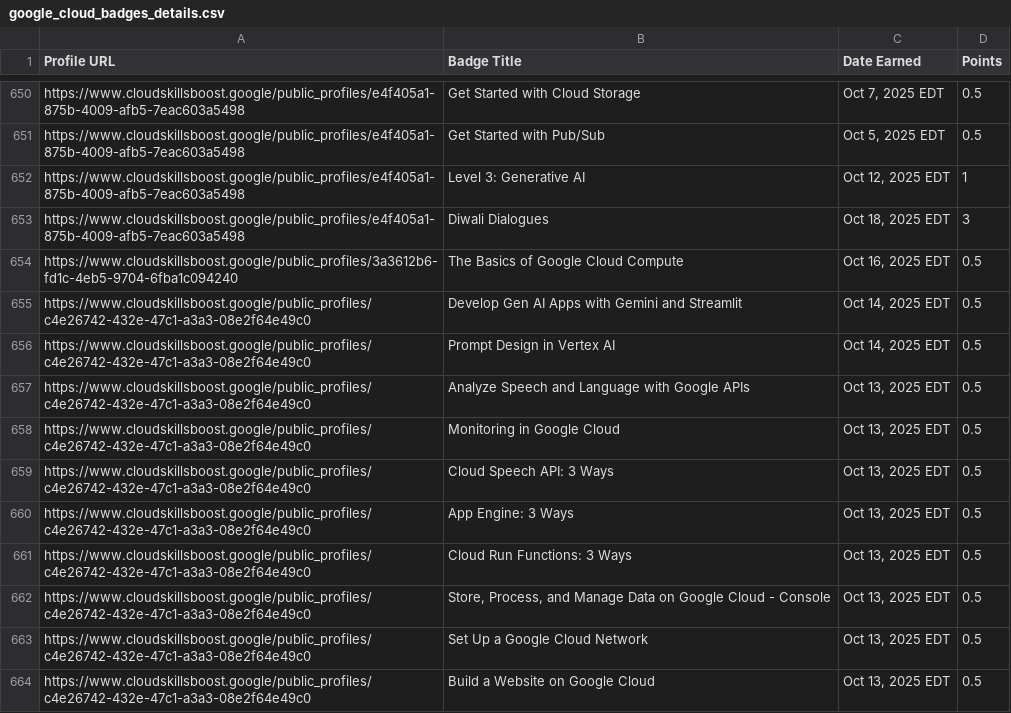
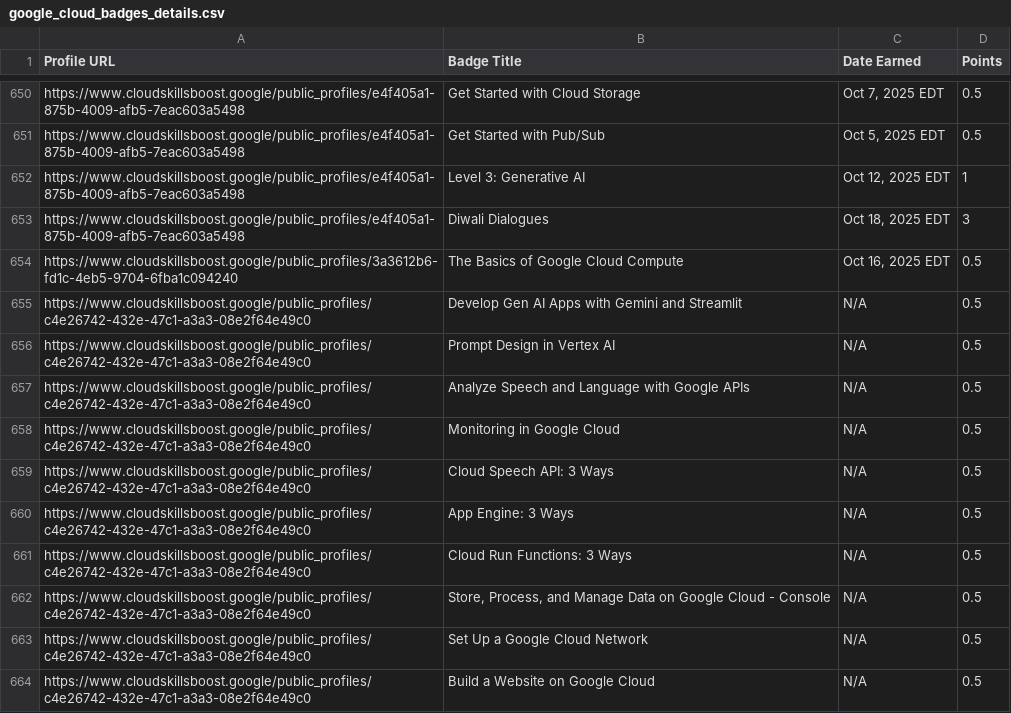
Before and after one commit to mohitsharmas97/leaderboard_gdg, a CSV file: google_cloud_badges_details.csv, drawn as a sheet; only a part is shown, gaps mark what is left out; the diff covers the shown part only.

```diff
--- a/google_cloud_badges_details.csv
+++ b/google_cloud_badges_details.csv
@@ -654,11 +654,11 @@ https://www.cloudskillsboost.google/public_profiles/e4f405a1-875b-4009-afb5-7eac
 https://www.cloudskillsboost.google/public_profiles/3a3612b6-fd1c-4eb5-9704-6fba1c094240,The Basics of Google Cloud Compute,"Oct 16, 2025 EDT",0.5
-https://www.cloudskillsboost.google/public_profiles/c4e26742-432e-47c1-a3a3-08e2f64e49c0,Develop Gen AI Apps with Gemini and Streamlit,"Oct 14, 2025 EDT",0.5
-https://www.cloudskillsboost.google/public_profiles/c4e26742-432e-47c1-a3a3-08e2f64e49c0,Prompt Design in Vertex AI,"Oct 14, 2025 EDT",0.5
-https://www.cloudskillsboost.google/public_profiles/c4e26742-432e-47c1-a3a3-08e2f64e49c0,Analyze Speech and Language with Google APIs,"Oct 13, 2025 EDT",0.5
-https://www.cloudskillsboost.google/public_profiles/c4e26742-432e-47c1-a3a3-08e2f64e49c0,Monitoring in Google Cloud,"Oct 13, 2025 EDT",0.5
-https://www.cloudskillsboost.google/public_profiles/c4e26742-432e-47c1-a3a3-08e2f64e49c0,Cloud Speech API: 3 Ways,"Oct 13, 2025 EDT",0.5
-https://www.cloudskillsboost.google/public_profiles/c4e26742-432e-47c1-a3a3-08e2f64e49c0,App Engine: 3 Ways,"Oct 13, 2025 EDT",0.5
-https://www.cloudskillsboost.google/public_profiles/c4e26742-432e-47c1-a3a3-08e2f64e49c0,Cloud Run Functions: 3 Ways,"Oct 13, 2025 EDT",0.5
-https://www.cloudskillsboost.google/public_profiles/c4e26742-432e-47c1-a3a3-08e2f64e49c0,"Store, Process, and Manage Data on Google Cloud - Console","Oct 13, 2025 EDT",0.5
-https://www.cloudskillsboost.google/public_profiles/c4e26742-432e-47c1-a3a3-08e2f64e49c0,Set Up a Google Cloud Network,"Oct 13, 2025 EDT",0.5
-https://www.cloudskillsboost.google/public_profiles/c4e26742-432e-47c1-a3a3-08e2f64e49c0,Build a Website on Google Cloud,"Oct 13, 2025 EDT",0.5
+https://www.cloudskillsboost.google/public_profiles/c4e26742-432e-47c1-a3a3-08e2f64e49c0,Develop Gen AI Apps with Gemini and Streamlit,N/A,0.5
+https://www.cloudskillsboost.google/public_profiles/c4e26742-432e-47c1-a3a3-08e2f64e49c0,Prompt Design in Vertex AI,N/A,0.5
+https://www.cloudskillsboost.google/public_profiles/c4e26742-432e-47c1-a3a3-08e2f64e49c0,Analyze Speech and Language with Google APIs,N/A,0.5
+https://www.cloudskillsboost.google/public_profiles/c4e26742-432e-47c1-a3a3-08e2f64e49c0,Monitoring in Google Cloud,N/A,0.5
+https://www.cloudskillsboost.google/public_profiles/c4e26742-432e-47c1-a3a3-08e2f64e49c0,Cloud Speech API: 3 Ways,N/A,0.5
+https://www.cloudskillsboost.google/public_profiles/c4e26742-432e-47c1-a3a3-08e2f64e49c0,App Engine: 3 Ways,N/A,0.5
+https://www.cloudskillsboost.google/public_profiles/c4e26742-432e-47c1-a3a3-08e2f64e49c0,Cloud Run Functions: 3 Ways,N/A,0.5
+https://www.cloudskillsboost.google/public_profiles/c4e26742-432e-47c1-a3a3-08e2f64e49c0,"Store, Process, and Manage Data on Google Cloud - Console",N/A,0.5
+https://www.cloudskillsboost.google/public_profiles/c4e26742-432e-47c1-a3a3-08e2f64e49c0,Set Up a Google Cloud Network,N/A,0.5
+https://www.cloudskillsboost.google/public_profiles/c4e26742-432e-47c1-a3a3-08e2f64e49c0,Build a Website on Google Cloud,N/A,0.5
```
Also changed, not shown: 10 added rows and 33 edited cells elsewhere in this file, progress_data.csv.
